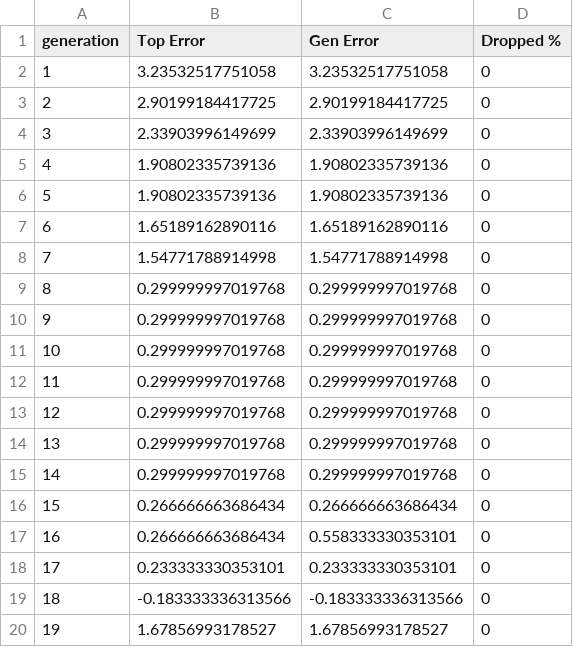
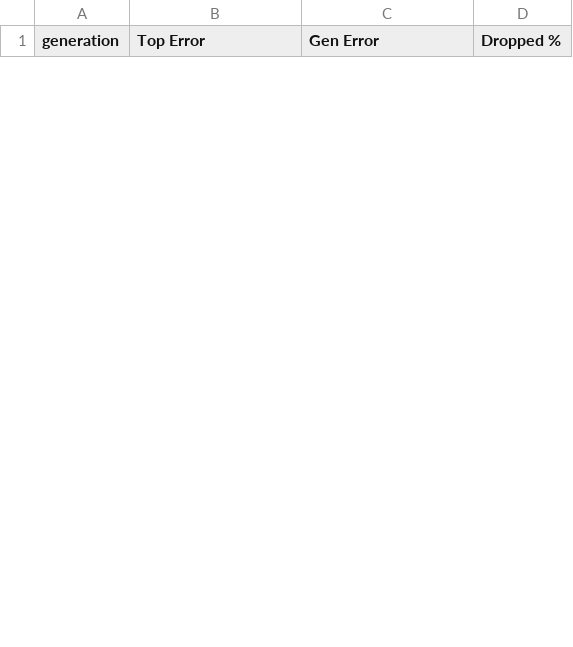
Before and after one commit to sam-astro/Genetic-Algorithm-Poly-Bridge, a CSV file: Assets/dat/hist.csv, drawn as a sheet; only a part is shown; the diff covers the shown part only.

```diff
--- a/Assets/dat/hist.csv
+++ b/Assets/dat/hist.csv
@@ -1,20 +1 @@
 generation, Top Error, Gen Error, Dropped %
-1, 3.23532517751058, 3.23532517751058, 0
-2, 2.90199184417725, 2.90199184417725, 0
-3, 2.33903996149699, 2.33903996149699, 0
-4, 1.90802335739136, 1.90802335739136, 0
-5, 1.90802335739136, 1.90802335739136, 0
-6, 1.65189162890116, 1.65189162890116, 0
-7, 1.54771788914998, 1.54771788914998, 0
-8, 0.299999997019768, 0.299999997019768, 0
-9, 0.299999997019768, 0.299999997019768, 0
-10, 0.299999997019768, 0.299999997019768, 0
-11, 0.299999997019768, 0.299999997019768, 0
-12, 0.299999997019768, 0.299999997019768, 0
-13, 0.299999997019768, 0.299999997019768, 0
-14, 0.299999997019768, 0.299999997019768, 0
-15, 0.266666663686434, 0.266666663686434, 0
-16, 0.266666663686434, 0.558333330353101, 0
-17, 0.233333330353101, 0.233333330353101, 0
-18, -0.183333336313566, -0.183333336313566, 0
-19, 1.67856993178527, 1.67856993178527, 0
```
Also changed, not shown: 7 added rows and 16 removed rows elsewhere in this file, 39 other files.
